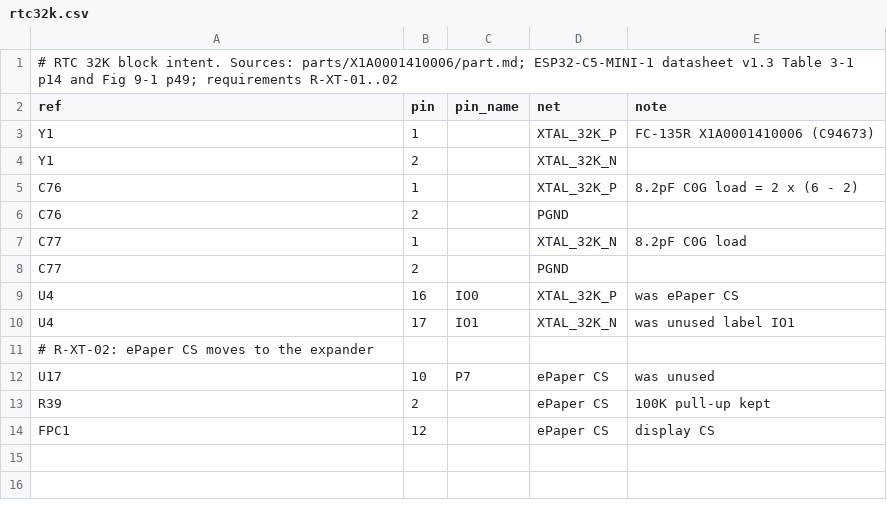
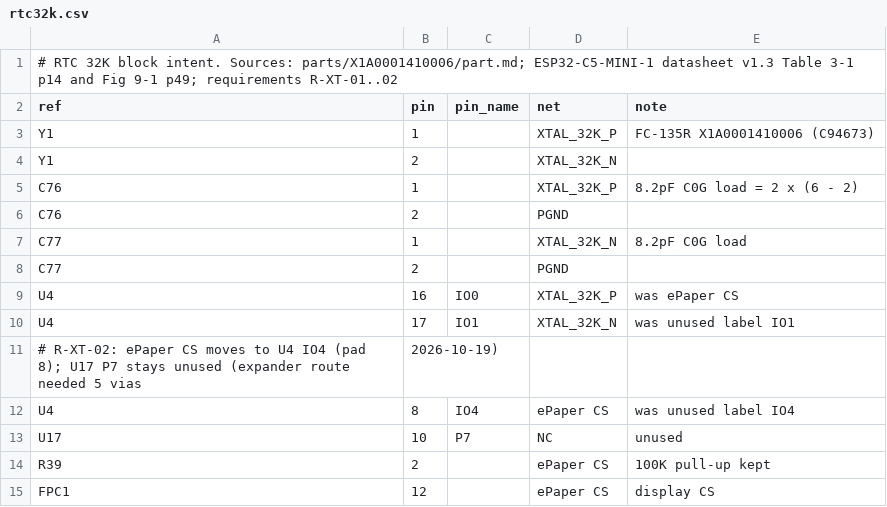
Before and after one commit to Open-Air-Foundation/pcb-go, a CSV file: design/airgradient-go-main/connections/rtc32k.csv, drawn as a sheet.

Commit message:
Lay out the RTC crystal; move ePaper CS to IO4
Schematic: ePaper CS moves from expander P7 to U4 IO4 (pad 8); P7 gets
an NC flag. The P7 route needed 5 vias through EN_PM1/BUZZ/PRTRG.

PCB (pcb-design skill, groups in design/.../layout/route.json):
- Y1/C77/C76 in the column between U4 and U2, next to U4 pads 16/17.
  XTAL_32K_P/N on F.Cu, 0 vias, 4.9/4.5 mm; C77 GND via 0.5/0.3.
- MOSI rerouted out of that column: U4 trunk -> U1.5 above the
  crystal (1 via), U1.5 -> U2.5 on its right side (2 vias).
- ePaper CS from IO4 under the module body to the old trunk (1 via);
  the old IO0 stub and the dead trunk ends are removed.
- Memory silk line split around the crystal; 8 references re-placed.

Checks: DRC 230 = baseline (0 new), 0 unconnected, parity 0. No new
bends, junctions, dangling ends or vias vs HEAD; unrelated nets
identical to HEAD. Accepted: I2C on B.Cu under Y1/C77 (RF-22, GND
plane between), CS at 0.2 mm.

```diff
--- a/design/airgradient-go-main/connections/rtc32k.csv
+++ b/design/airgradient-go-main/connections/rtc32k.csv
@@ -10,4 +10,5 @@ U4,16,IO0,XTAL_32K_P,was ePaper CS
 U4,17,IO1,XTAL_32K_N,was unused label IO1
-# R-XT-02: ePaper CS moves to the expander
-U17,10,P7,ePaper CS,was unused
+# R-XT-02: ePaper CS moves to U4 IO4 (pad 8); U17 P7 stays unused (expander route needed 5 vias, 2026-10-19)
+U4,8,IO4,ePaper CS,was unused label IO4
+U17,10,P7,NC,unused
 R39,2,,ePaper CS,100K pull-up kept
```
Also changed, not shown: 8 other files.
